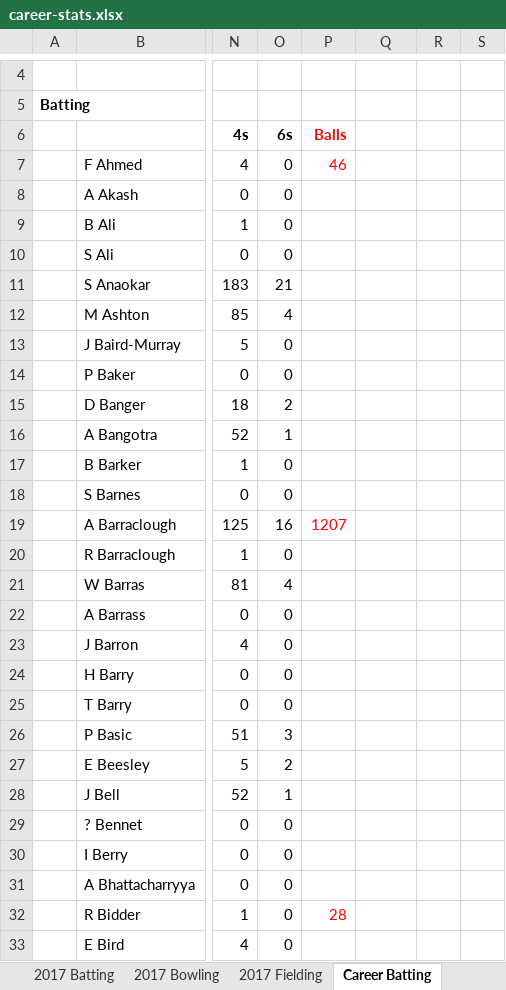
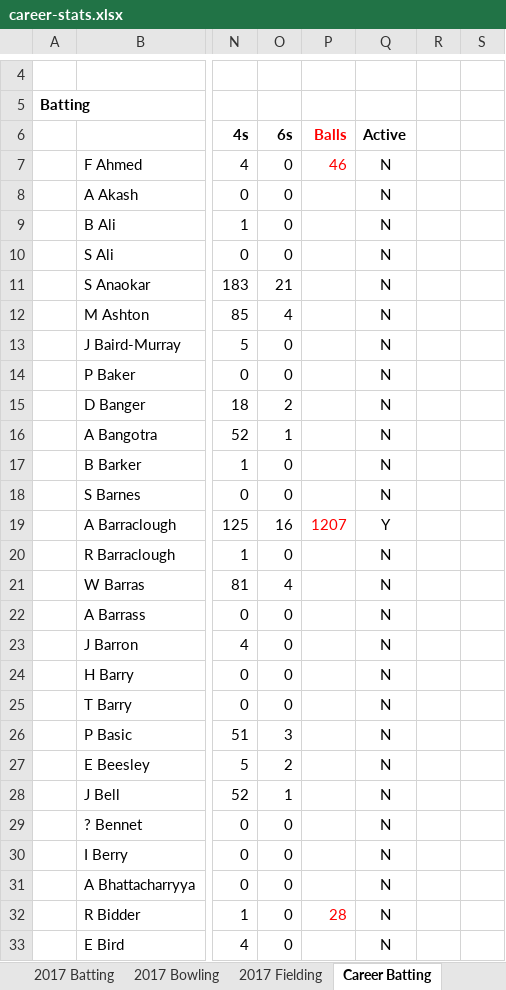
Before and after one commit to james-tisato/plough, an Excel workbook: stats/static/career-stats.xlsx, sheet Career Batting, drawn as a sheet; only a part is shown, gaps mark what is left out; values as stored, in another font and other column widths than the file's, no borders; the diff covers the shown part only; the diff names each change by its address in the sheet, - before the commit and + after, or states it on an @@ line.

Commit message:
Completed Active flag support

```diff
--- a/stats/static/career-stats.xlsx (sheet Career Batting)
+++ b/stats/static/career-stats.xlsx (sheet Career Batting)
-Q6: (empty)
+Q6: Active
-Q7:Q18 (Active): (empty)
+Q7:Q18 (Active): N
-Q19 (Active): (empty)
+Q19 (Active): Y
-Q20:Q33 (Active): (empty)
+Q20:Q33 (Active): N
```
Also changed, not shown: 234 edited cells elsewhere in this sheet, sheet Career Bowling, sheet Names, sheet Export - bowling, sheet Career Fielding, sheet Export - fielding, sheet Export - batting, formulas that keep their value, 38 other files.
